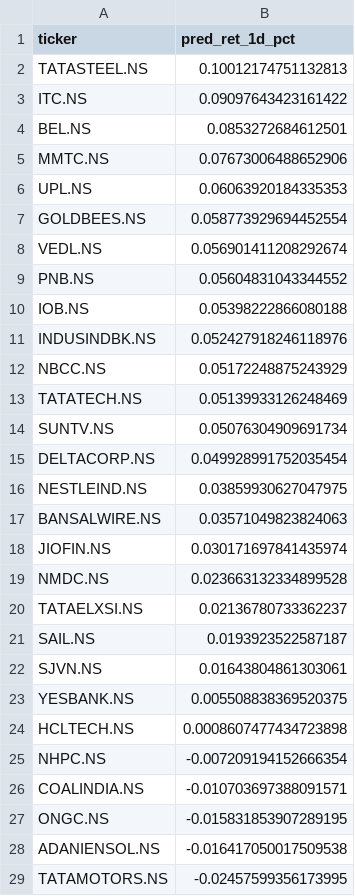
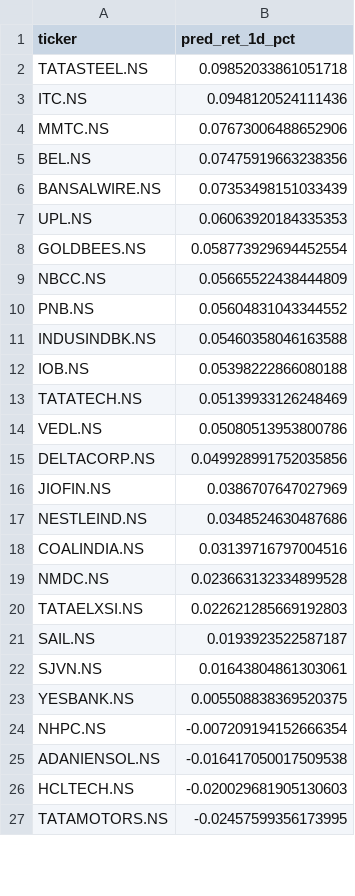
Before and after one commit to NGowthamKumar/Stock_Sentiment, a CSV file: data/predictions_nextday.csv, drawn as a sheet; only a part is shown; the diff covers the shown part only.

```diff
--- a/data/predictions_nextday.csv
+++ b/data/predictions_nextday.csv
@@ -1,21 +1,21 @@
 ticker,pred_ret_1d_pct
-TATASTEEL.NS,0.10012174751132813
-ITC.NS,0.09097643423161422
-BEL.NS,0.0853272684612501
+TATASTEEL.NS,0.09852033861051718
+ITC.NS,0.0948120524111436
 MMTC.NS,0.07673006488652906
+BEL.NS,0.07475919663238356
+BANSALWIRE.NS,0.07353498151033439
 UPL.NS,0.06063920184335353
 GOLDBEES.NS,0.058773929694452554
-VEDL.NS,0.056901411208292674
+NBCC.NS,0.05665522438444809
 PNB.NS,0.05604831043344552
+INDUSINDBK.NS,0.05460358046163588
 IOB.NS,0.05398222866080188
-INDUSINDBK.NS,0.052427918246118976
-NBCC.NS,0.05172248875243929
 TATATECH.NS,0.05139933126248469
-SUNTV.NS,0.05076304909691734
-DELTACORP.NS,0.049928991752035454
-NESTLEIND.NS,0.03859930627047975
-BANSALWIRE.NS,0.03571049823824063
-JIOFIN.NS,0.030171697841435974
+VEDL.NS,0.05080513953800786
+DELTACORP.NS,0.049928991752035856
+JIOFIN.NS,0.0386707647027969
+NESTLEIND.NS,0.0348524630487686
+COALINDIA.NS,0.03139716797004516
 NMDC.NS,0.023663132334899528
-TATAELXSI.NS,0.02136780733362237
+TATAELXSI.NS,0.022621285669192803
 SAIL.NS,0.0193923522587187
@@ -23,7 +23,5 @@ SJVN.NS,0.01643804861303061
 YESBANK.NS,0.005508838369520375
-HCLTECH.NS,0.0008607477434723898
 NHPC.NS,-0.007209194152666354
-COALINDIA.NS,-0.010703697388091571
-ONGC.NS,-0.015831853907289195
 ADANIENSOL.NS,-0.016417050017509538
+HCLTECH.NS,-0.020029681905130603
 TATAMOTORS.NS,-0.02457599356173995
```
Also changed, not shown: 2 added rows, 1 removed row and 4 edited cells elsewhere in this file, data/history/stock_sentiment_summary_history.csv, data/stock_sentiment_summary.csv, 2 other files.
